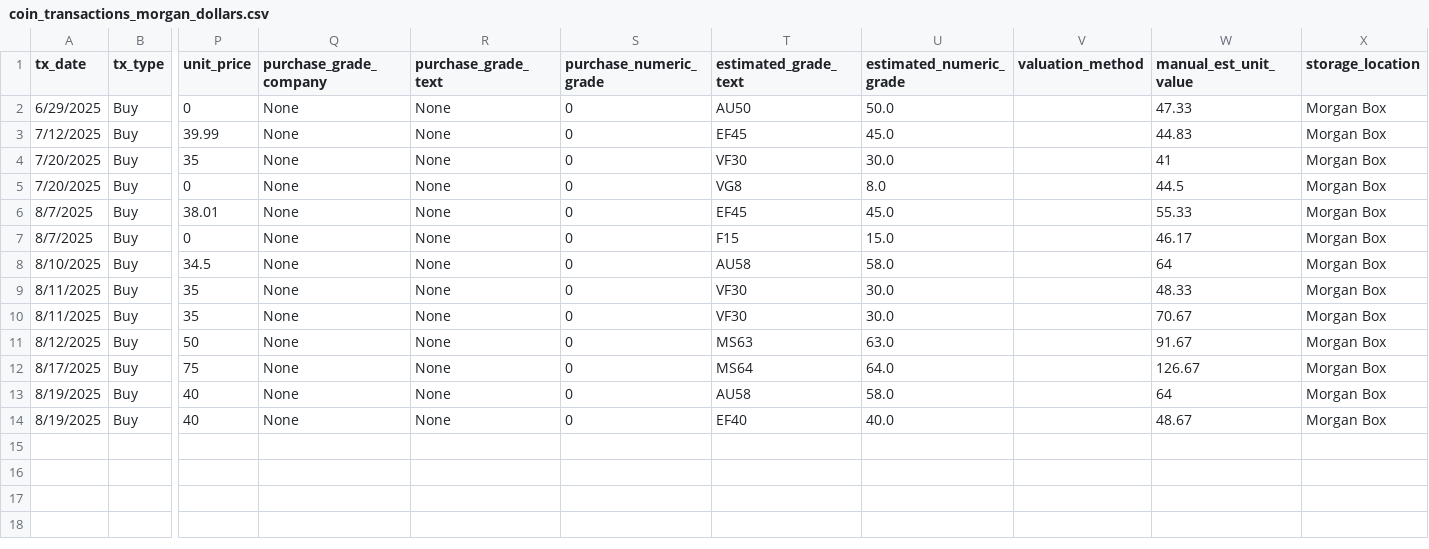
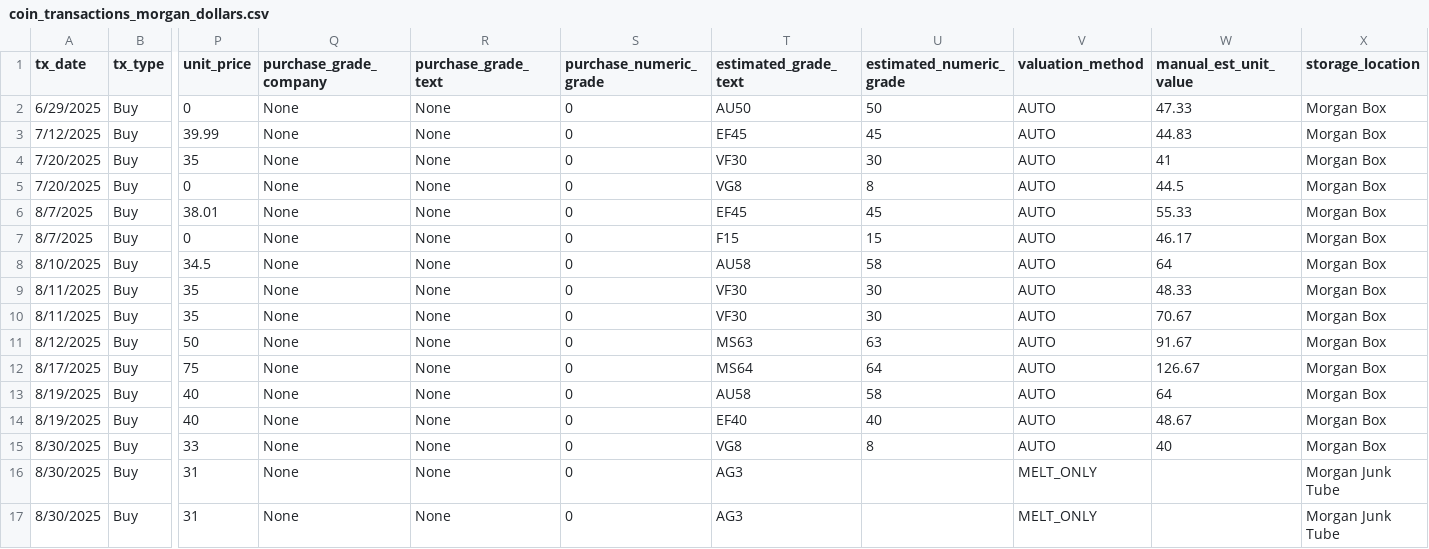
Before and after one commit to HunterProgram22/CoinApp, a CSV file: upload_templates/Coin Transactions Data/coin_transactions_morgan_dollars.csv, drawn as a sheet; only a part is shown, gaps mark what is left out; rows hold the shown columns only; the diff names each change by its address in the sheet, - before the commit and + after, or states it on an @@ line.

Commit message:
Updated csv templates.

```diff
--- a/upload_templates/Coin Transactions Data/coin_transactions_morgan_dollars.csv
+++ b/upload_templates/Coin Transactions Data/coin_transactions_morgan_dollars.csv
-U2 (estimated_numeric_grade): 50.0
+U2 (estimated_numeric_grade): 50
-V2:V14 (valuation_method): (empty)
+V2:V14 (valuation_method): AUTO
-U3 (estimated_numeric_grade): 45.0
+U3 (estimated_numeric_grade): 45
-U4 (estimated_numeric_grade): 30.0
+U4 (estimated_numeric_grade): 30
-U5 (estimated_numeric_grade): 8.0
+U5 (estimated_numeric_grade): 8
-U6 (estimated_numeric_grade): 45.0
+U6 (estimated_numeric_grade): 45
-U7 (estimated_numeric_grade): 15.0
+U7 (estimated_numeric_grade): 15
-U8 (estimated_numeric_grade): 58.0
+U8 (estimated_numeric_grade): 58
-U9:U10 (estimated_numeric_grade): 30.0
+U9:U10 (estimated_numeric_grade): 30
-U11 (estimated_numeric_grade): 63.0
+U11 (estimated_numeric_grade): 63
-U12 (estimated_numeric_grade): 64.0
+U12 (estimated_numeric_grade): 64
-U13 (estimated_numeric_grade): 58.0
+U13 (estimated_numeric_grade): 58
-U14 (estimated_numeric_grade): 40.0
+U14 (estimated_numeric_grade): 40
+row 15: 8/30/2025 | Buy | 33 | None | None | 0 | VG8 | 8 | AUTO | 40 | Morgan Box
+row 16: 8/30/2025 | Buy | 31 | None | None | 0 | AG3 |  | MELT_ONLY |  | Morgan Junk Tube
+row 17: 8/30/2025 | Buy | 31 | None | None | 0 | AG3 |  | MELT_ONLY |  | Morgan Junk Tube
```
